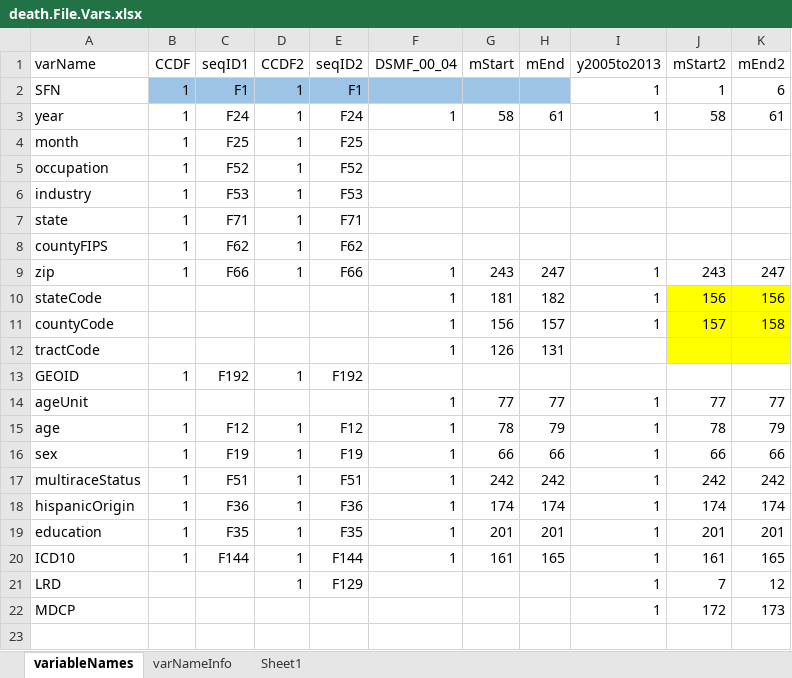
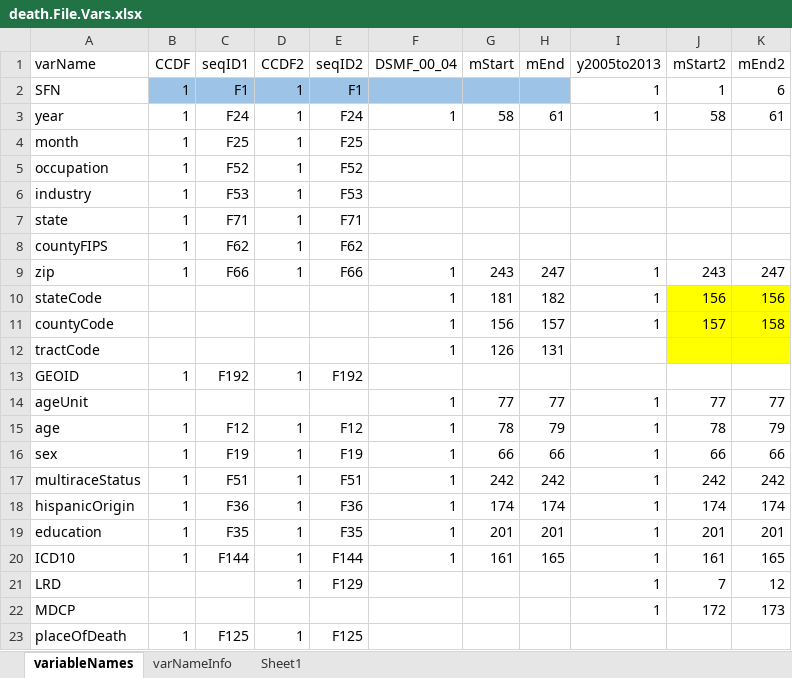
Before and after one commit to mcSamuelDataSci/CACommunityBurden, an Excel workbook: myUpstream/upstreamInfo/death.File.Vars.xlsx, sheet variableNames, drawn as a sheet; values as stored, in another font and other column widths than the file's, no borders; the diff names each change by its address in the sheet, - before the commit and + after, or states it on an @@ line.

```diff
--- a/myUpstream/upstreamInfo/death.File.Vars.xlsx (sheet variableNames)
+++ b/myUpstream/upstreamInfo/death.File.Vars.xlsx (sheet variableNames)
+row 23: placeOfDeath | 1 | F125 | 1 | F125
```
Also changed, not shown: myCCB/myInfo/County Codes to County Names Linkage.xlsx, myCCB/myInfo/Year to Year-Group Linkage.xlsx, 29 other files.
